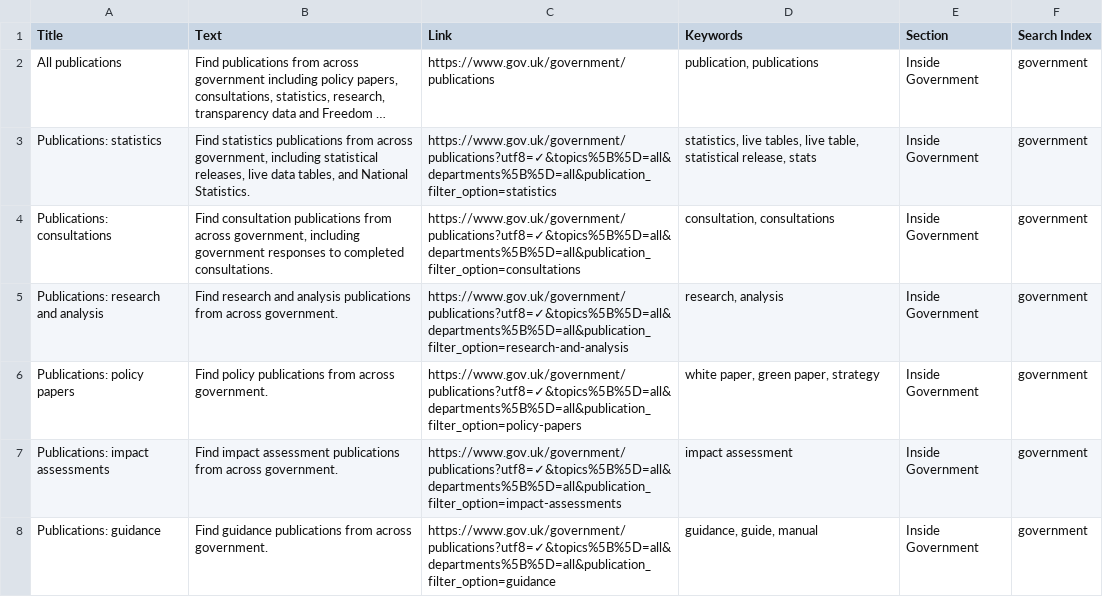
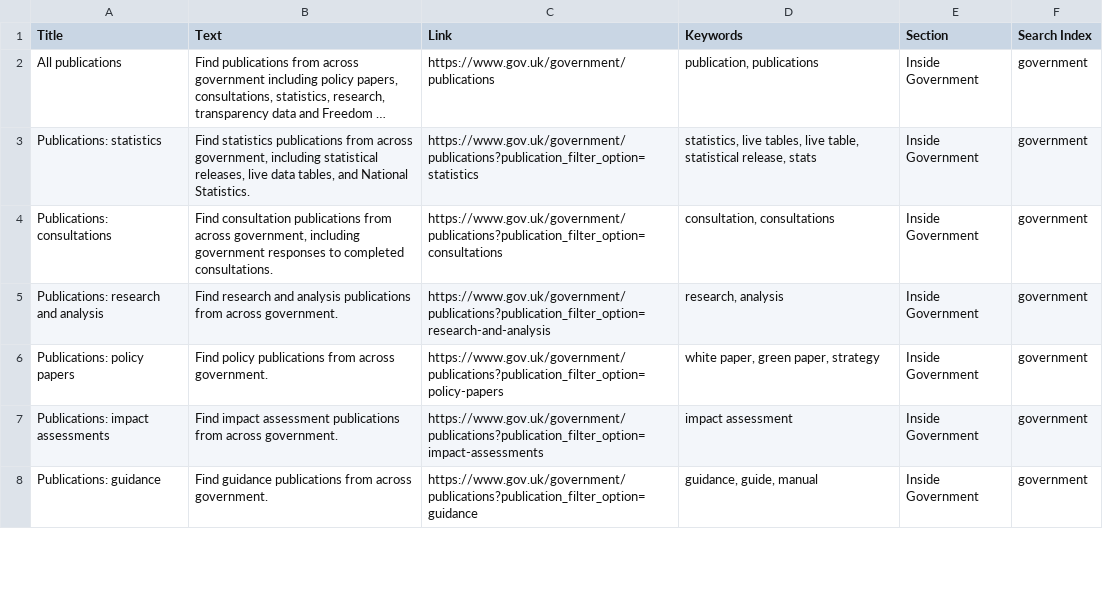
Before and after one commit to alphagov/recommended-links, a CSV file: data/index/inside-government-link/publication-links.csv, drawn as a sheet; only a part is shown; long unchanged cells end in …; the diff covers the shown part only; the diff names each change by its address in the sheet, - before the commit and + after, or states it on an @@ line.

Commit message:
Simplify URLs

```diff
--- a/data/index/inside-government-link/publication-links.csv
+++ b/data/index/inside-government-link/publication-links.csv
-C3 (Link): https://www.gov.uk/government/publications?utf8=✓&topics%5B%5D=all&departments%5B%5D=all&publication_filter_option=statistics
+C3 (Link): https://www.gov.uk/government/publications?publication_filter_option=statistics
-C4 (Link): https://www.gov.uk/government/publications?utf8=✓&topics%5B%5D=all&departments%5B%5D=all&publication_filter_option=consultations
+C4 (Link): https://www.gov.uk/government/publications?publication_filter_option=consultations
-C5 (Link): https://www.gov.uk/government/publications?utf8=✓&topics%5B%5D=all&departments%5B%5D=all&publication_filter_option=research-and-analysis
+C5 (Link): https://www.gov.uk/government/publications?publication_filter_option=research-and-analysis
-C6 (Link): https://www.gov.uk/government/publications?utf8=✓&topics%5B%5D=all&departments%5B%5D=all&publication_filter_option=policy-papers
+C6 (Link): https://www.gov.uk/government/publications?publication_filter_option=policy-papers
-C7 (Link): https://www.gov.uk/government/publications?utf8=✓&topics%5B%5D=all&departments%5B%5D=all&publication_filter_option=impact-assessments
+C7 (Link): https://www.gov.uk/government/publications?publication_filter_option=impact-assessments
-C8 (Link): https://www.gov.uk/government/publications?utf8=✓&topics%5B%5D=all&departments%5B%5D=all&publication_filter_option=guidance
+C8 (Link): https://www.gov.uk/government/publications?publication_filter_option=guidance
```
Also changed, not shown: 6 edited cells elsewhere in this file.
